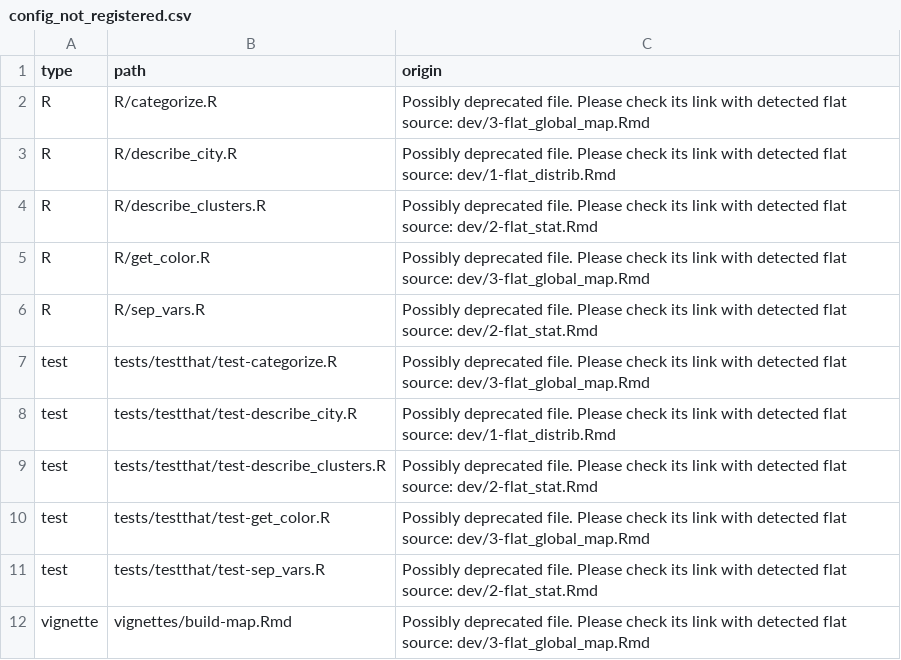
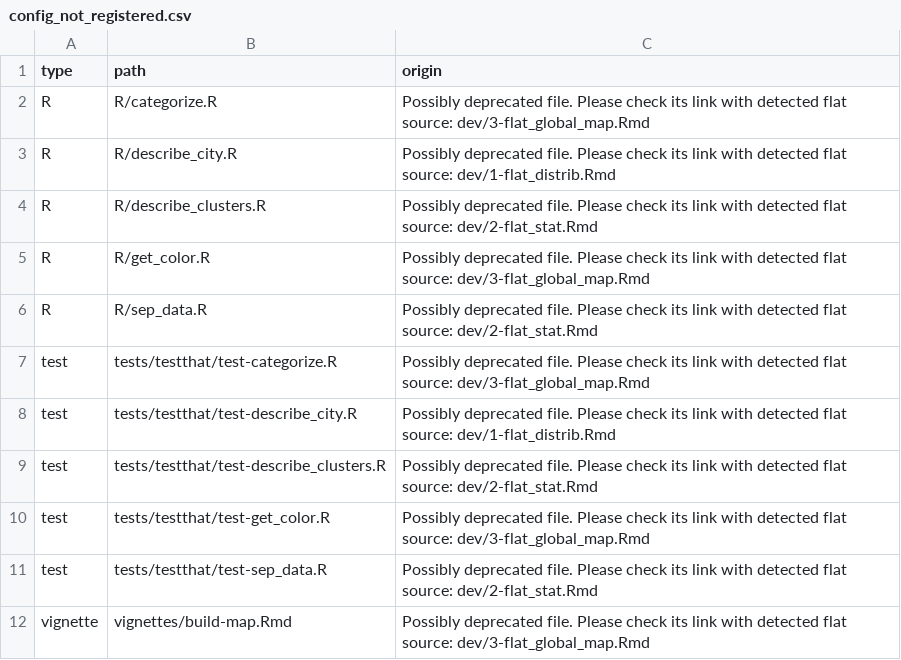
Before and after one commit to lvaudor/glourbi, a CSV file: dev/config_not_registered.csv, drawn as a sheet.

```diff
--- a/dev/config_not_registered.csv
+++ b/dev/config_not_registered.csv
@@ -5,3 +5,3 @@
 "R","R/get_color.R","Possibly deprecated file. Please check its link with detected flat source: dev/3-flat_global_map.Rmd"
-"R","R/sep_vars.R","Possibly deprecated file. Please check its link with detected flat source: dev/2-flat_stat.Rmd"
+"R","R/sep_data.R","Possibly deprecated file. Please check its link with detected flat source: dev/2-flat_stat.Rmd"
 "test","tests/testthat/test-categorize.R","Possibly deprecated file. Please check its link with detected flat source: dev/3-flat_global_map.Rmd"
@@ -10,3 +10,3 @@
 "test","tests/testthat/test-get_color.R","Possibly deprecated file. Please check its link with detected flat source: dev/3-flat_global_map.Rmd"
-"test","tests/testthat/test-sep_vars.R","Possibly deprecated file. Please check its link with detected flat source: dev/2-flat_stat.Rmd"
+"test","tests/testthat/test-sep_data.R","Possibly deprecated file. Please check its link with detected flat source: dev/2-flat_stat.Rmd"
 "vignette","vignettes/build-map.Rmd","Possibly deprecated file. Please check its link with detected flat source: dev/3-flat_global_map.Rmd"
```
Also changed, not shown: 3 other files.
